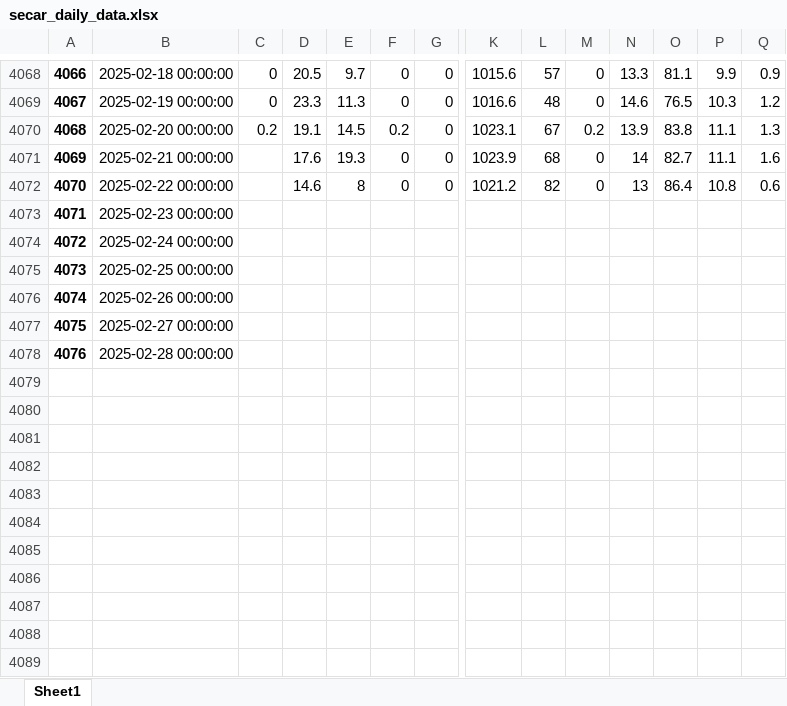
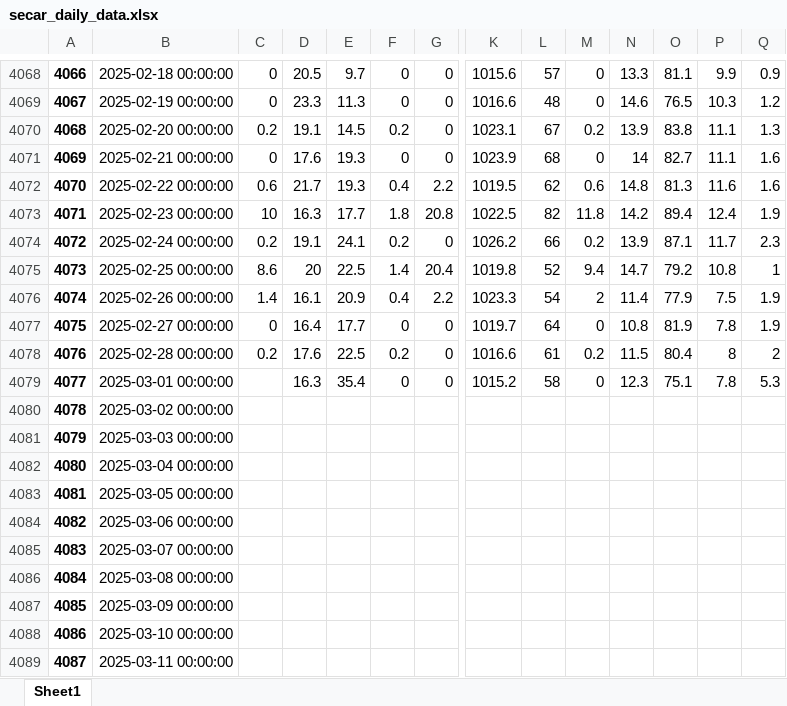
Before and after one commit to idfeiven/app-secar_meteo_data, an Excel workbook: data/secar_daily_data.xlsx, sheet Sheet1, drawn as a sheet; only a part is shown, gaps mark what is left out; values as stored, in another font and other column widths than the file's, no borders; addresses are those after the commit; rows hold the shown columns only; the diff covers the shown part only; the diff names each change by its address in the sheet, - before the commit and + after, or states it on an @@ line.

```diff
--- a/data/secar_daily_data.xlsx (sheet Sheet1)
+++ b/data/secar_daily_data.xlsx (sheet Sheet1)
-C4071: (empty)
+C4071: 0
-C4072: (empty)
+C4072: 0.6
-D4072: 14.6
+D4072: 21.7
-E4072: 8
+E4072: 19.3
-F4072: 0
+F4072: 0.4
-G4072: 0
+G4072: 2.2
-K4072: 1021.2
+K4072: 1019.5
-L4072: 82
+L4072: 62
-M4072: 0
+M4072: 0.6
-N4072: 13
+N4072: 14.8
-O4072: 86.4
+O4072: 81.3
-P4072: 10.8
+P4072: 11.6
-Q4072: 0.6
+Q4072: 1.6
+row 4073: 4071 | 2025-02-23 00:00:00 | 10 | 16.3 | 17.7 | 1.8 | 20.8 | 1022.5 | 82 | 11.8 | 14.2 | 89.4 | 12.4 | 1.9
+row 4074: 4072 | 2025-02-24 00:00:00 | 0.2 | 19.1 | 24.1 | 0.2 | 0 | 1026.2 | 66 | 0.2 | 13.9 | 87.1 | 11.7 | 2.3
+row 4075: 4073 | 2025-02-25 00:00:00 | 8.6 | 20 | 22.5 | 1.4 | 20.4 | 1019.8 | 52 | 9.4 | 14.7 | 79.2 | 10.8 | 1
+row 4076: 4074 | 2025-02-26 00:00:00 | 1.4 | 16.1 | 20.9 | 0.4 | 2.2 | 1023.3 | 54 | 2 | 11.4 | 77.9 | 7.5 | 1.9
+row 4077: 4075 | 2025-02-27 00:00:00 | 0 | 16.4 | 17.7 | 0 | 0 | 1019.7 | 64 | 0 | 10.8 | 81.9 | 7.8 | 1.9
+row 4078: 4076 | 2025-02-28 00:00:00 | 0.2 | 17.6 | 22.5 | 0.2 | 0 | 1016.6 | 61 | 0.2 | 11.5 | 80.4 | 8 | 2
+row 4079: 4077 | 2025-03-01 00:00:00 |  | 16.3 | 35.4 | 0 | 0 | 1015.2 | 58 | 0 | 12.3 | 75.1 | 7.8 | 5.3
@@ column A renumbered between rows 4080 and 4085 @@
-B4080: 2025-02-23 00:00:00
+B4080: 2025-03-02 00:00:00
-B4081: 2025-02-24 00:00:00
+B4081: 2025-03-03 00:00:00
-B4082: 2025-02-25 00:00:00
+B4082: 2025-03-04 00:00:00
-B4083: 2025-02-26 00:00:00
+B4083: 2025-03-05 00:00:00
-B4084: 2025-02-27 00:00:00
+B4084: 2025-03-06 00:00:00
-B4085: 2025-02-28 00:00:00
+B4085: 2025-03-07 00:00:00
+row 4086: 4084 | 2025-03-08 00:00:00
+row 4087: 4085 | 2025-03-09 00:00:00
+row 4088: 4086 | 2025-03-10 00:00:00
+row 4089: 4087 | 2025-03-11 00:00:00
```
Also changed, not shown: 20 added rows and 1 edited cell elsewhere in this sheet, data/daily_manual_rain_gage_data.xlsx, 1 other file.
